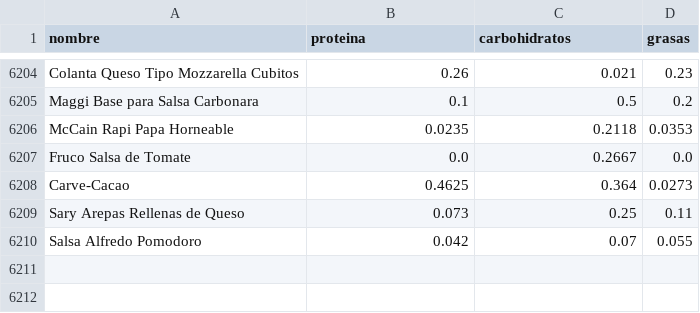
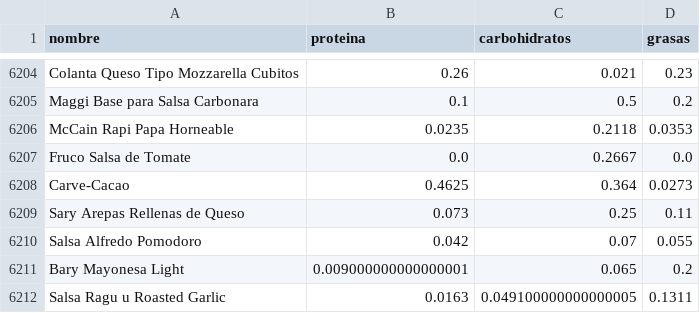
Before and after one commit to rcgomezap/OptiMacro, a CSV file: database/alimentos.csv, drawn as a sheet; only a part is shown, gaps mark what is left out; the diff names each change by its address in the sheet, - before the commit and + after, or states it on an @@ line.

```diff
--- a/database/alimentos.csv
+++ b/database/alimentos.csv
+row 6211: Bary Mayonesa Light | 0.009000000000000001 | 0.065 | 0.2
+row 6212: Salsa Ragu u Roasted Garlic | 0.0163 | 0.049100000000000005 | 0.1311
```
Also changed, not shown: 2 other files.
